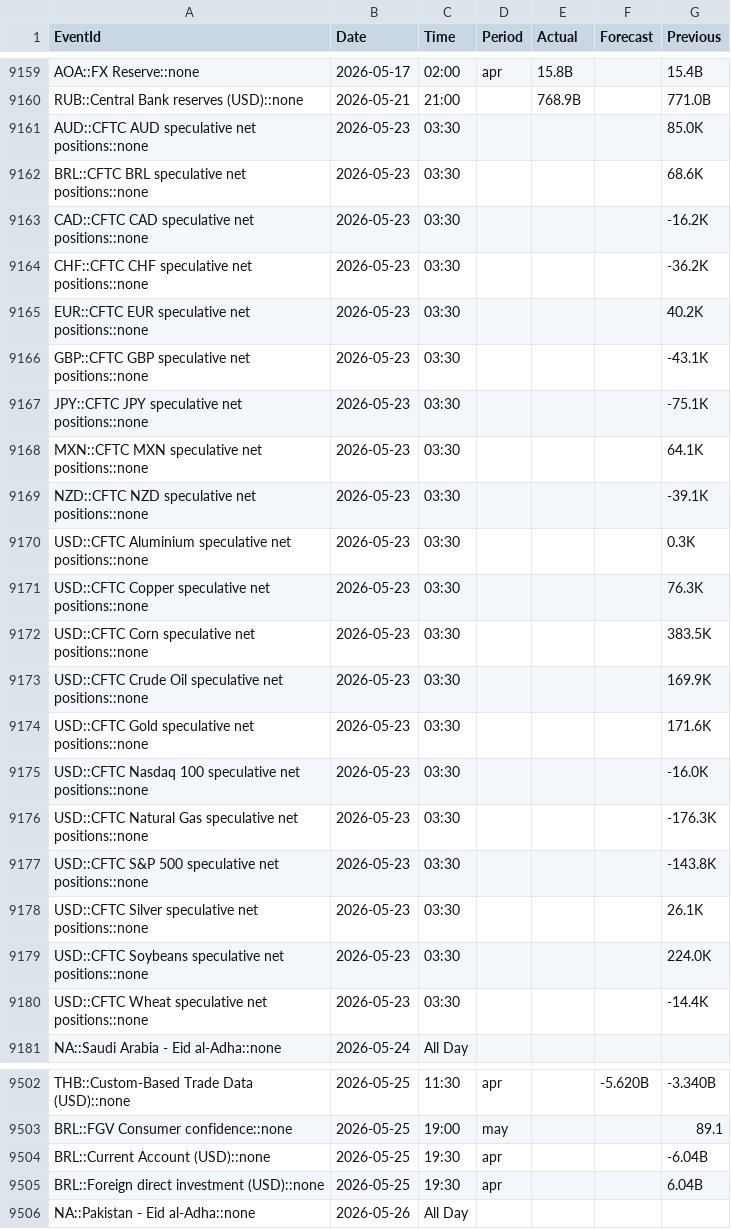
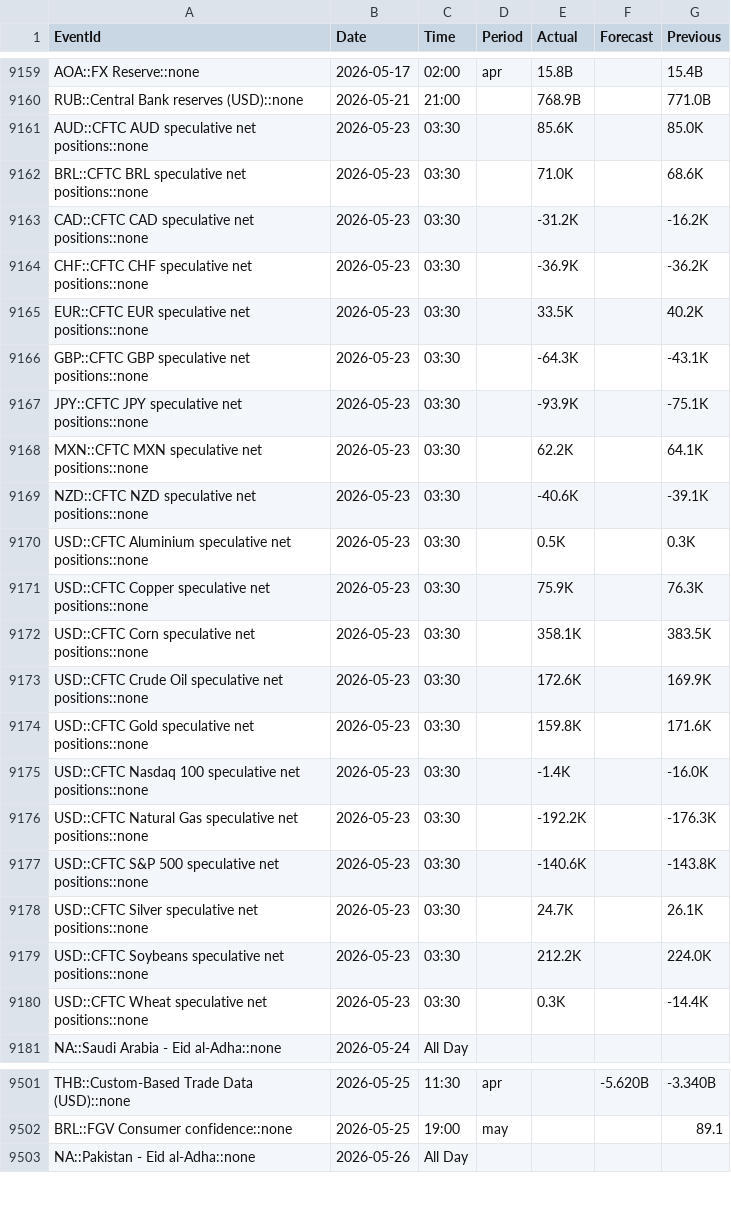
Before and after one commit to yiyousiow000814/XAUUSD-Calendar-Agent, a CSV file: data/event_history_index/2026_event_history_index.csv, drawn as a sheet; only a part is shown, gaps mark what is left out; the diff covers the shown part only.

```diff
--- a/data/event_history_index/2026_event_history_index.csv
+++ b/data/event_history_index/2026_event_history_index.csv
@@ -9160,22 +9160,22 @@ AOA::FX Reserve::none,2026-05-17,02:00,apr,15.8B,,15.4B
 RUB::Central Bank reserves (USD)::none,2026-05-21,21:00,,768.9B,,771.0B
-AUD::CFTC AUD speculative net positions::none,2026-05-23,03:30,,,,85.0K
-BRL::CFTC BRL speculative net positions::none,2026-05-23,03:30,,,,68.6K
-CAD::CFTC CAD speculative net positions::none,2026-05-23,03:30,,,,-16.2K
-CHF::CFTC CHF speculative net positions::none,2026-05-23,03:30,,,,-36.2K
-EUR::CFTC EUR speculative net positions::none,2026-05-23,03:30,,,,40.2K
-GBP::CFTC GBP speculative net positions::none,2026-05-23,03:30,,,,-43.1K
-JPY::CFTC JPY speculative net positions::none,2026-05-23,03:30,,,,-75.1K
-MXN::CFTC MXN speculative net positions::none,2026-05-23,03:30,,,,64.1K
-NZD::CFTC NZD speculative net positions::none,2026-05-23,03:30,,,,-39.1K
-USD::CFTC Aluminium speculative net positions::none,2026-05-23,03:30,,,,0.3K
-USD::CFTC Copper speculative net positions::none,2026-05-23,03:30,,,,76.3K
-USD::CFTC Corn speculative net positions::none,2026-05-23,03:30,,,,383.5K
-USD::CFTC Crude Oil speculative net positions::none,2026-05-23,03:30,,,,169.9K
-USD::CFTC Gold speculative net positions::none,2026-05-23,03:30,,,,171.6K
-USD::CFTC Nasdaq 100 speculative net positions::none,2026-05-23,03:30,,,,-16.0K
-USD::CFTC Natural Gas speculative net positions::none,2026-05-23,03:30,,,,-176.3K
-USD::CFTC S&P 500 speculative net positions::none,2026-05-23,03:30,,,,-143.8K
-USD::CFTC Silver speculative net positions::none,2026-05-23,03:30,,,,26.1K
-USD::CFTC Soybeans speculative net positions::none,2026-05-23,03:30,,,,224.0K
-USD::CFTC Wheat speculative net positions::none,2026-05-23,03:30,,,,-14.4K
+AUD::CFTC AUD speculative net positions::none,2026-05-23,03:30,,85.6K,,85.0K
+BRL::CFTC BRL speculative net positions::none,2026-05-23,03:30,,71.0K,,68.6K
+CAD::CFTC CAD speculative net positions::none,2026-05-23,03:30,,-31.2K,,-16.2K
+CHF::CFTC CHF speculative net positions::none,2026-05-23,03:30,,-36.9K,,-36.2K
+EUR::CFTC EUR speculative net positions::none,2026-05-23,03:30,,33.5K,,40.2K
+GBP::CFTC GBP speculative net positions::none,2026-05-23,03:30,,-64.3K,,-43.1K
+JPY::CFTC JPY speculative net positions::none,2026-05-23,03:30,,-93.9K,,-75.1K
+MXN::CFTC MXN speculative net positions::none,2026-05-23,03:30,,62.2K,,64.1K
+NZD::CFTC NZD speculative net positions::none,2026-05-23,03:30,,-40.6K,,-39.1K
+USD::CFTC Aluminium speculative net positions::none,2026-05-23,03:30,,0.5K,,0.3K
+USD::CFTC Copper speculative net positions::none,2026-05-23,03:30,,75.9K,,76.3K
+USD::CFTC Corn speculative net positions::none,2026-05-23,03:30,,358.1K,,383.5K
+USD::CFTC Crude Oil speculative net positions::none,2026-05-23,03:30,,172.6K,,169.9K
+USD::CFTC Gold speculative net positions::none,2026-05-23,03:30,,159.8K,,171.6K
+USD::CFTC Nasdaq 100 speculative net positions::none,2026-05-23,03:30,,-1.4K,,-16.0K
+USD::CFTC Natural Gas speculative net positions::none,2026-05-23,03:30,,-192.2K,,-176.3K
+USD::CFTC S&P 500 speculative net positions::none,2026-05-23,03:30,,-140.6K,,-143.8K
+USD::CFTC Silver speculative net positions::none,2026-05-23,03:30,,24.7K,,26.1K
+USD::CFTC Soybeans speculative net positions::none,2026-05-23,03:30,,212.2K,,224.0K
+USD::CFTC Wheat speculative net positions::none,2026-05-23,03:30,,0.3K,,-14.4K
 NA::Saudi Arabia - Eid al-Adha::none,2026-05-24,All Day,,,,
@@ -9503,4 +9502,2 @@ THB::Custom-Based Trade Data (USD)::none,2026-05-25,11:30,apr,,-5.620B,-3.340B
 BRL::FGV Consumer confidence::none,2026-05-25,19:00,may,,,89.1
-BRL::Current Account (USD)::none,2026-05-25,19:30,apr,,,-6.04B
-BRL::Foreign direct investment (USD)::none,2026-05-25,19:30,apr,,,6.04B
 NA::Pakistan - Eid al-Adha::none,2026-05-26,All Day,,,,
```
Also changed, not shown: 26 added rows, 4 removed rows and 17 edited cells elsewhere in this file, data/event_history_index/2026_event_history_issues.csv, data/event_history_index/2026_event_history_issues_solved.csv, 7 other files.
